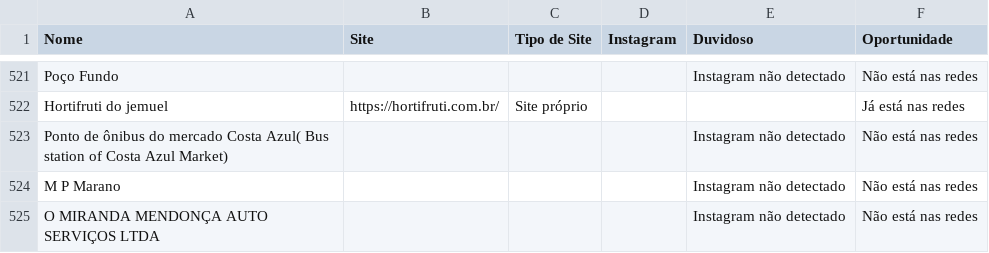
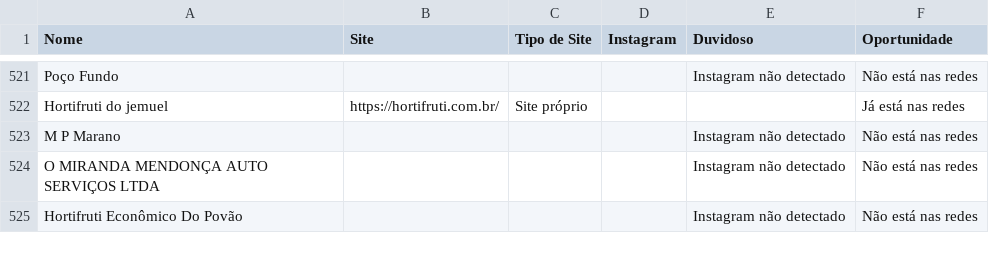
Before and after one commit to botafogoluiz/gmaps-leads, a CSV file: data/negocios.csv, drawn as a sheet; only a part is shown, gaps mark what is left out; the shorter side is filled out with more unchanged rows; the diff names each change by its address in the sheet, - before the commit and + after, or states it on an @@ line.

```diff
--- a/data/negocios.csv
+++ b/data/negocios.csv
-row 523: Ponto de ônibus do mercado Costa Azul( Bus station of Costa Azul Market) |  |  |  | Instagram não detectado | Não está nas redes
```
Also changed, not shown: 2 other files.
